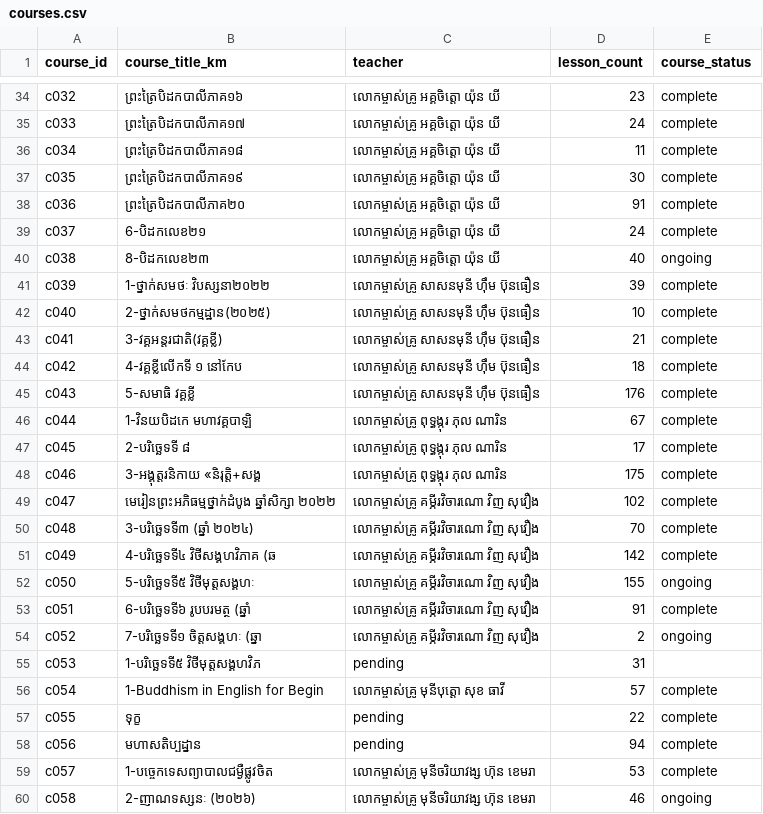
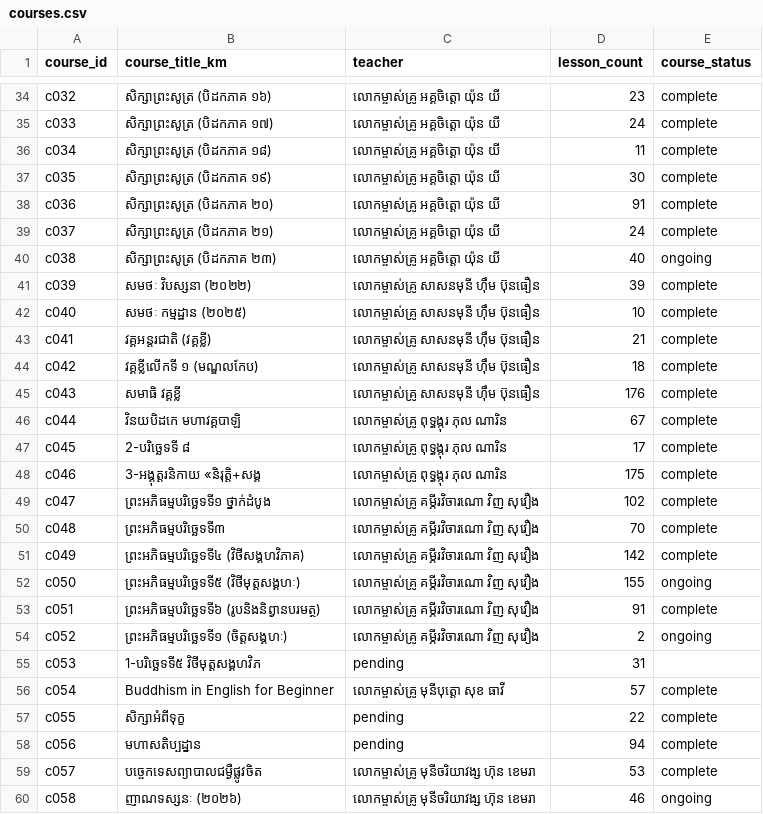
Before and after one commit to payojana-foundation/learn-app, a CSV file: data/master/courses.csv, drawn as a sheet; only a part is shown, gaps mark what is left out; the diff covers the shown part only; the diff names each change by its address in the sheet, - before the commit and + after, or states it on an @@ line.

```diff
--- a/data/master/courses.csv
+++ b/data/master/courses.csv
-B34 (course_title_km): ព្រះត្រៃបិដកបាលីភាគ១៦
+B34 (course_title_km): សិក្សាព្រះសូត្រ (បិដកភាគ ១៦)
-B35 (course_title_km): ព្រះត្រៃបិដកបាលីភាគ១៧
+B35 (course_title_km): សិក្សាព្រះសូត្រ (បិដកភាគ ១៧)
-B36 (course_title_km): ព្រះត្រៃបិដកបាលីភាគ១៨
+B36 (course_title_km): សិក្សាព្រះសូត្រ (បិដកភាគ ១៨)
-B37 (course_title_km): ព្រះត្រៃបិដកបាលីភាគ១៩
+B37 (course_title_km): សិក្សាព្រះសូត្រ (បិដកភាគ ១៩)
-B38 (course_title_km): ព្រះត្រៃបិដកបាលីភាគ២០
+B38 (course_title_km): សិក្សាព្រះសូត្រ (បិដកភាគ ២០)
-B39 (course_title_km): 6-បិដកលេខ២១
+B39 (course_title_km): សិក្សាព្រះសូត្រ (បិដកភាគ ២១)
-B40 (course_title_km): 8-បិដកលេខ២៣
+B40 (course_title_km): សិក្សាព្រះសូត្រ (បិដកភាគ ២៣)
-B41 (course_title_km): 1-ថ្នាក់សមថៈ វិបស្សនា២០២២
+B41 (course_title_km): សមថៈ វិបស្សនា (២០២២)
-B42 (course_title_km): 2-ថ្នាក់សមថកម្មដ្ឋាន(២០២៥)
+B42 (course_title_km): សមថៈ កម្មដ្ឋាន (២០២៥)
-B43 (course_title_km): 3-វគ្គអន្តរជាតិ(វគ្គខ្លី)
+B43 (course_title_km): វគ្គអន្តរជាតិ (វគ្គខ្លី)
-B44 (course_title_km): 4-វគ្គខ្លីលើកទី ១ នៅកែប
+B44 (course_title_km): វគ្គខ្លីលើកទី ១ (មណ្ឌលកែប)
-B45 (course_title_km): 5-សមាធិ វគ្គខ្លី
+B45 (course_title_km): សមាធិ វគ្គខ្លី
-B46 (course_title_km): 1-វិនយបិដកេ មហាវគ្គបាឡិ
+B46 (course_title_km): វិនយបិដកេ មហាវគ្គបាឡិ
-B49 (course_title_km): មេរៀនព្រះអភិធម្មថ្នាក់ដំបូង ឆ្នាំសិក្សា ២០២២
+B49 (course_title_km): ព្រះអភិធម្មបរិច្ឆេទទី១ ថ្នាក់ដំបូង
-B50 (course_title_km): 3-បរិច្ឆេទទី៣ (ឆ្នាំ ២០២៤)
+B50 (course_title_km): ព្រះអភិធម្មបរិច្ឆេទទី៣
-B51 (course_title_km): 4-បរិច្ឆេទទី៤ វិថីសង្គហវិភាគ (ឆ
+B51 (course_title_km): ព្រះអភិធម្មបរិច្ឆេទទី៤ (វិថីសង្គហវិភាគ)
-B52 (course_title_km): 5-បរិច្ឆេទទី៥ វិថីមុត្តសង្គហៈ
+B52 (course_title_km): ព្រះអភិធម្មបរិច្ឆេទទី៥ (វិថីមុត្តសង្គហៈ)
-B53 (course_title_km): 6-បរិច្ឆេទទី៦ រូបបរមត្ថ (ឆ្នាំ
+B53 (course_title_km): ព្រះអភិធម្មបរិច្ឆេទទី៦ (រូបនិងនិព្វានបរមត្ថ)
-B54 (course_title_km): 7-បរិច្ឆេទទី១ ចិត្តសង្គហៈ (ឆ្នា
+B54 (course_title_km): ព្រះអភិធម្មបរិច្ឆេទទី១ (ចិត្តសង្គហៈ)
-B56 (course_title_km): 1-Buddhism in English for Begin
+B56 (course_title_km): Buddhism in English for Beginner
-B57 (course_title_km): ទុក្ខ
+B57 (course_title_km): សិក្សាអំពីទុក្ខ
-B59 (course_title_km): 1-បច្ចេកទេសព្យាបាលជម្ងឺផ្លូវចិត
+B59 (course_title_km): បច្ចេកទេសព្យាបាលជម្ងឺផ្លូវចិត
-B60 (course_title_km): 2-ញាណទស្សនៈ (២០២៦)
+B60 (course_title_km): ញាណទស្សនៈ (២០២៦)
```
Also changed, not shown: 39 edited cells elsewhere in this file, 50 other files.
